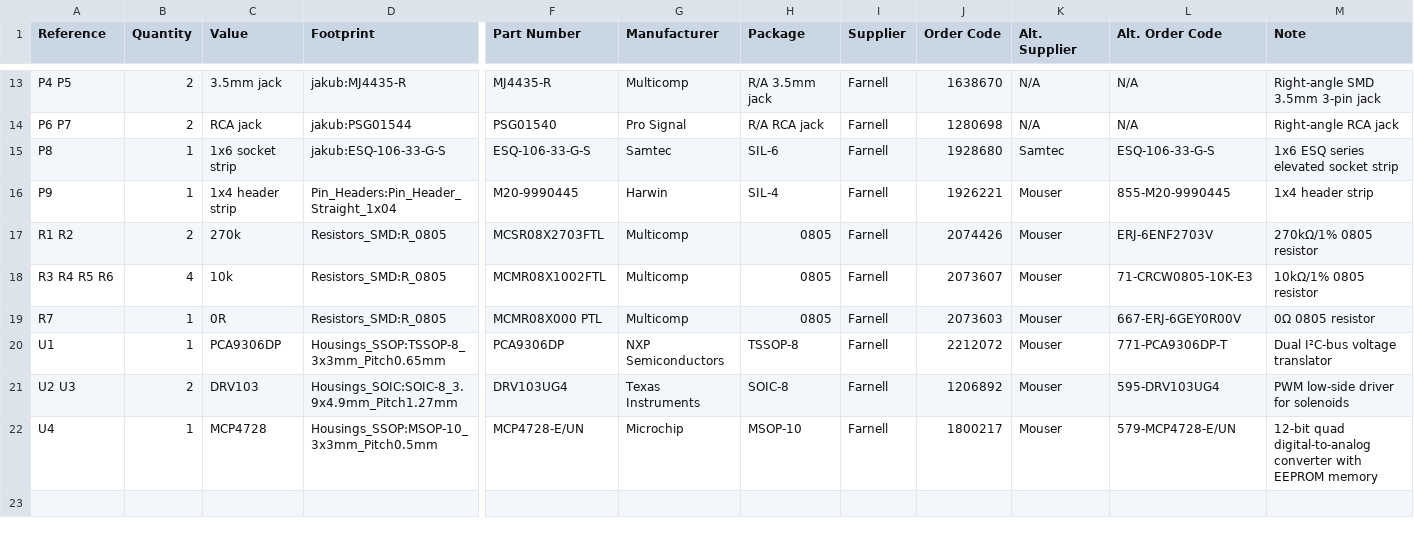
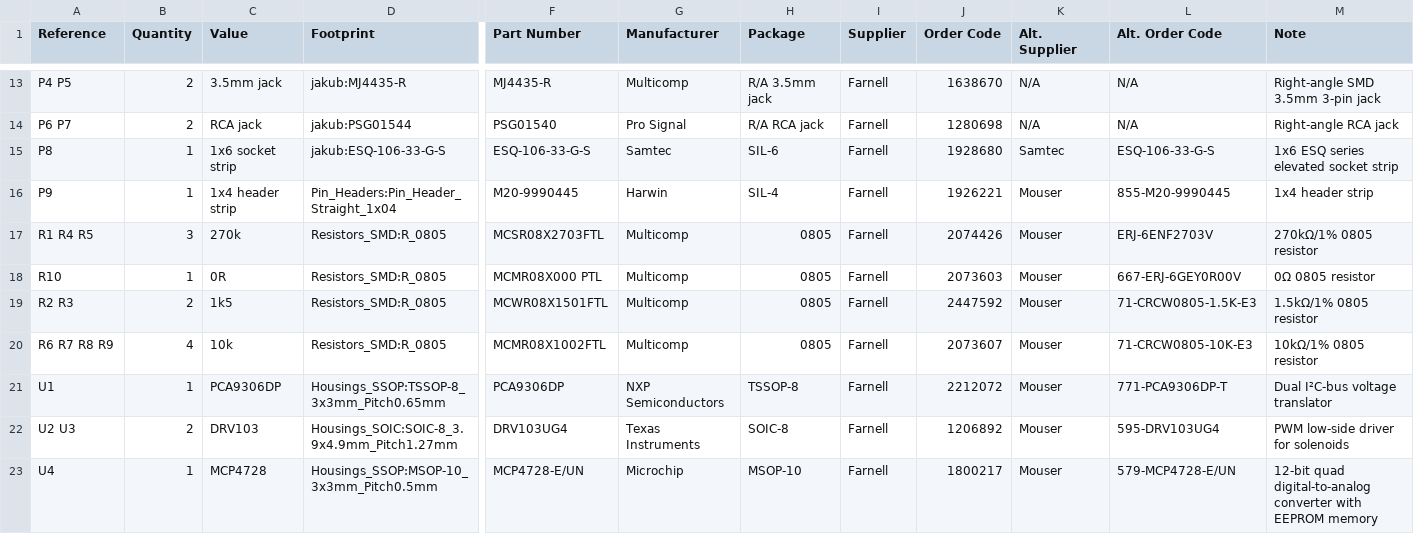
Before and after one commit to jnedbal/MicroFLiC_servo_solenoid_bottom_1_1, a CSV file: MicroFLiC_servo_solenoid_bottom.csv, drawn as a sheet; only a part is shown, gaps mark what is left out; removed rows and columns are numbered as before the commit, all else as after; rows hold the shown columns only; the diff names each change by its address in the sheet, - before the commit and + after, or states it on an @@ line.

Commit message:
Added pullup resistors to I2C

```diff
--- a/MicroFLiC_servo_solenoid_bottom.csv
+++ b/MicroFLiC_servo_solenoid_bottom.csv
-A17 (Reference): R1 R2
+A17 (Reference): R1 R4 R5
-B17 (Quantity): 2
+B17 (Quantity): 3
+row 18: R10 | 1 | 0R | Resistors_SMD:R_0805 | MCMR08X000 PTL | Multicomp | 0805 | Farnell | 2073603 | Mouser | 667-ERJ-6GEY0R00V | 0Ω 0805 resistor
+row 19: R2 R3 | 2 | 1k5 | Resistors_SMD:R_0805 | MCWR08X1501FTL | Multicomp | 0805 | Farnell | 2447592 | Mouser | 71-CRCW0805-1.5K-E3 | 1.5kΩ/1% 0805 resistor
-A20 (Reference): R3 R4 R5 R6
+A20 (Reference): R6 R7 R8 R9
-row 19: R7 | 1 | 0R | Resistors_SMD:R_0805 | MCMR08X000 PTL | Multicomp | 0805 | Farnell | 2073603 | Mouser | 667-ERJ-6GEY0R00V | 0Ω 0805 resistor
```
Also changed, not shown: 16 other files.
